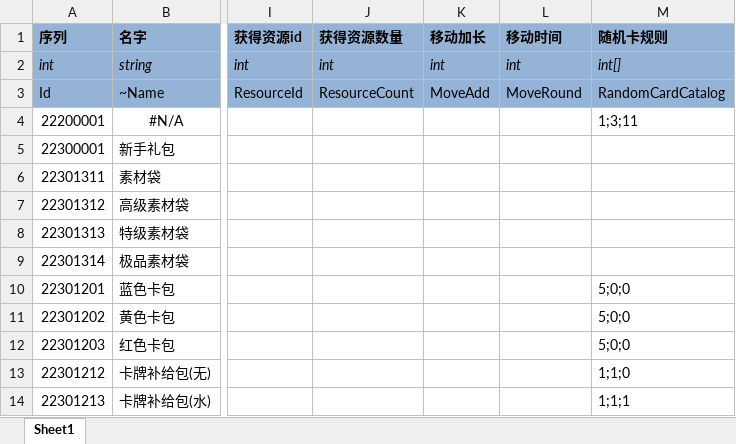
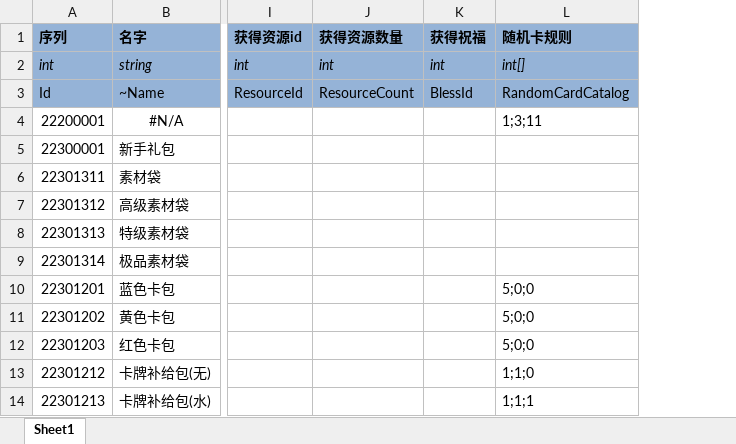
Before and after one commit to realeternia/TOMClassic, an Excel workbook: ConfigData/Xlsx/ItemConsumer.xlsx, sheet Sheet1, drawn as a sheet; only a part is shown, gaps mark what is left out; values as stored, in another font and other column widths than the file's, no borders; conditional formats and table styles not drawn; removed rows and columns are numbered as before the commit, all else as after; the diff names each change by its address in the sheet, - before the commit and + after, or states it on an @@ line.

```diff
--- a/ConfigData/Xlsx/ItemConsumer.xlsx (sheet Sheet1)
+++ b/ConfigData/Xlsx/ItemConsumer.xlsx (sheet Sheet1)
-column K (移动加长), rows 2-3: int | MoveAdd
-column L (移动时间), rows 2-3: int | MoveRound
+column K (获得祝福), rows 2-3: int | BlessId
```
Also changed, not shown: ConfigData/Xlsx/Bless.xlsx, ConfigData/Xlsx/GameShop.xlsx, 21 other files.
